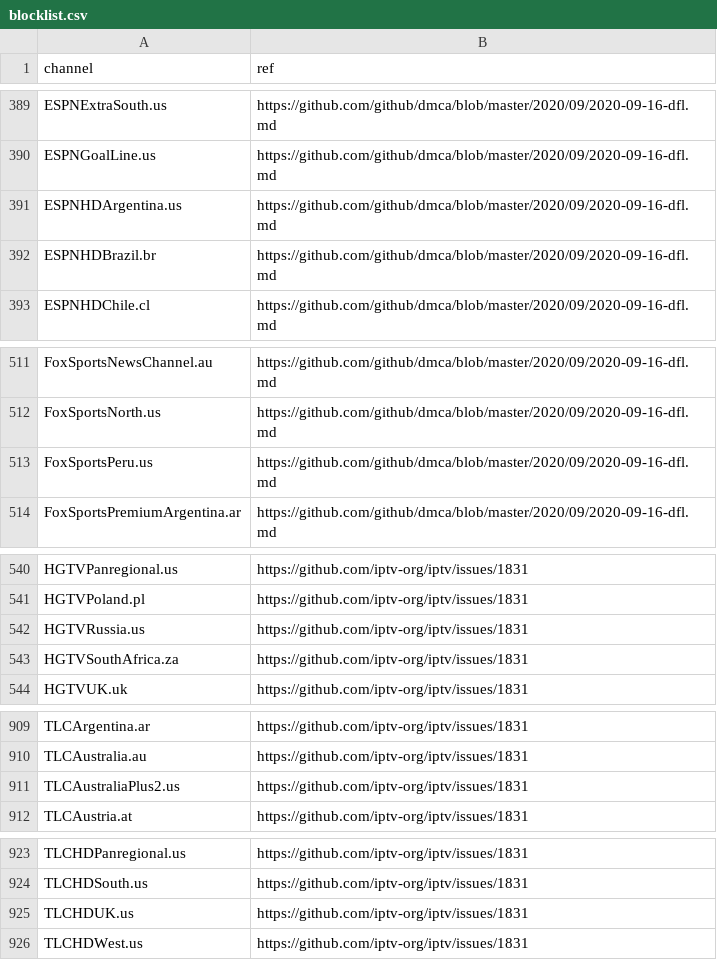
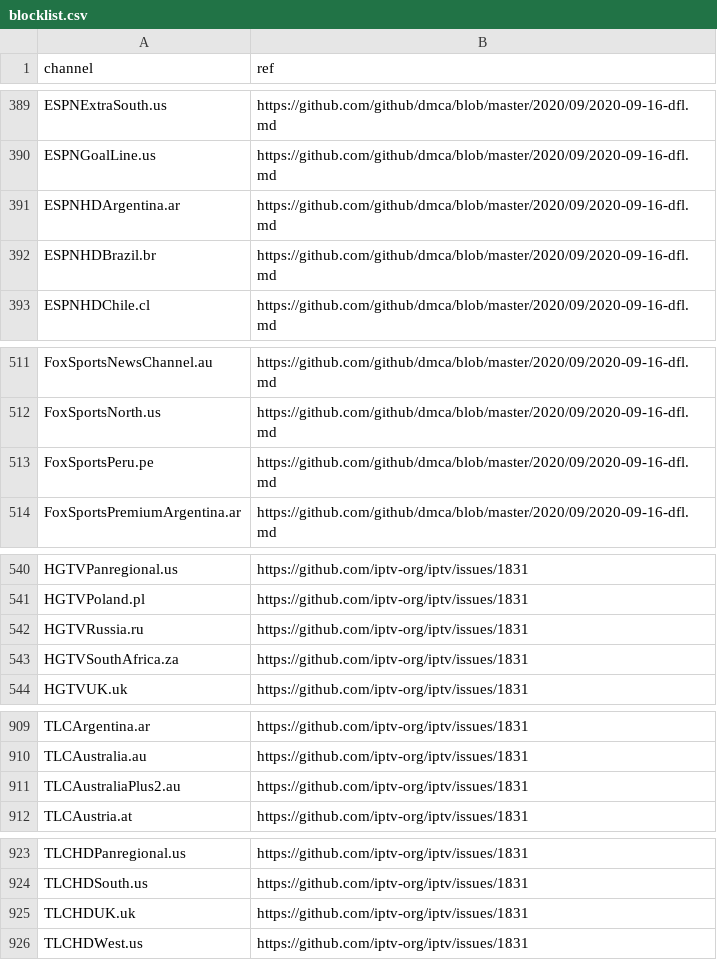
Before and after one commit to iptv-org/database, a CSV file: data/blocklist.csv, drawn as a sheet; only a part is shown, gaps mark what is left out; the diff covers the shown part only.

```diff
--- a/data/blocklist.csv
+++ b/data/blocklist.csv
@@ -390,3 +390,3 @@ ESPNExtraSouth.us,https://github.com/github/dmca/blob/master/2020/09/2020-09-16-
 ESPNGoalLine.us,https://github.com/github/dmca/blob/master/2020/09/2020-09-16-dfl.md
-ESPNHDArgentina.us,https://github.com/github/dmca/blob/master/2020/09/2020-09-16-dfl.md
+ESPNHDArgentina.ar,https://github.com/github/dmca/blob/master/2020/09/2020-09-16-dfl.md
 ESPNHDBrazil.br,https://github.com/github/dmca/blob/master/2020/09/2020-09-16-dfl.md
@@ -512,3 +512,3 @@ FoxSportsNewsChannel.au,https://github.com/github/dmca/blob/master/2020/09/2020-
 FoxSportsNorth.us,https://github.com/github/dmca/blob/master/2020/09/2020-09-16-dfl.md
-FoxSportsPeru.us,https://github.com/github/dmca/blob/master/2020/09/2020-09-16-dfl.md
+FoxSportsPeru.pe,https://github.com/github/dmca/blob/master/2020/09/2020-09-16-dfl.md
 FoxSportsPremiumArgentina.ar,https://github.com/github/dmca/blob/master/2020/09/2020-09-16-dfl.md
@@ -541,3 +541,3 @@ HGTVPanregional.us,https://github.com/iptv-org/iptv/issues/1831
 HGTVPoland.pl,https://github.com/iptv-org/iptv/issues/1831
-HGTVRussia.us,https://github.com/iptv-org/iptv/issues/1831
+HGTVRussia.ru,https://github.com/iptv-org/iptv/issues/1831
 HGTVSouthAfrica.za,https://github.com/iptv-org/iptv/issues/1831
@@ -910,3 +910,3 @@ TLCArgentina.ar,https://github.com/iptv-org/iptv/issues/1831
 TLCAustralia.au,https://github.com/iptv-org/iptv/issues/1831
-TLCAustraliaPlus2.us,https://github.com/iptv-org/iptv/issues/1831
+TLCAustraliaPlus2.au,https://github.com/iptv-org/iptv/issues/1831
 TLCAustria.at,https://github.com/iptv-org/iptv/issues/1831
@@ -924,3 +924,3 @@ TLCHDPanregional.us,https://github.com/iptv-org/iptv/issues/1831
 TLCHDSouth.us,https://github.com/iptv-org/iptv/issues/1831
-TLCHDUK.us,https://github.com/iptv-org/iptv/issues/1831
+TLCHDUK.uk,https://github.com/iptv-org/iptv/issues/1831
 TLCHDWest.us,https://github.com/iptv-org/iptv/issues/1831
```
Also changed, not shown: 10 edited cells elsewhere in this file.
